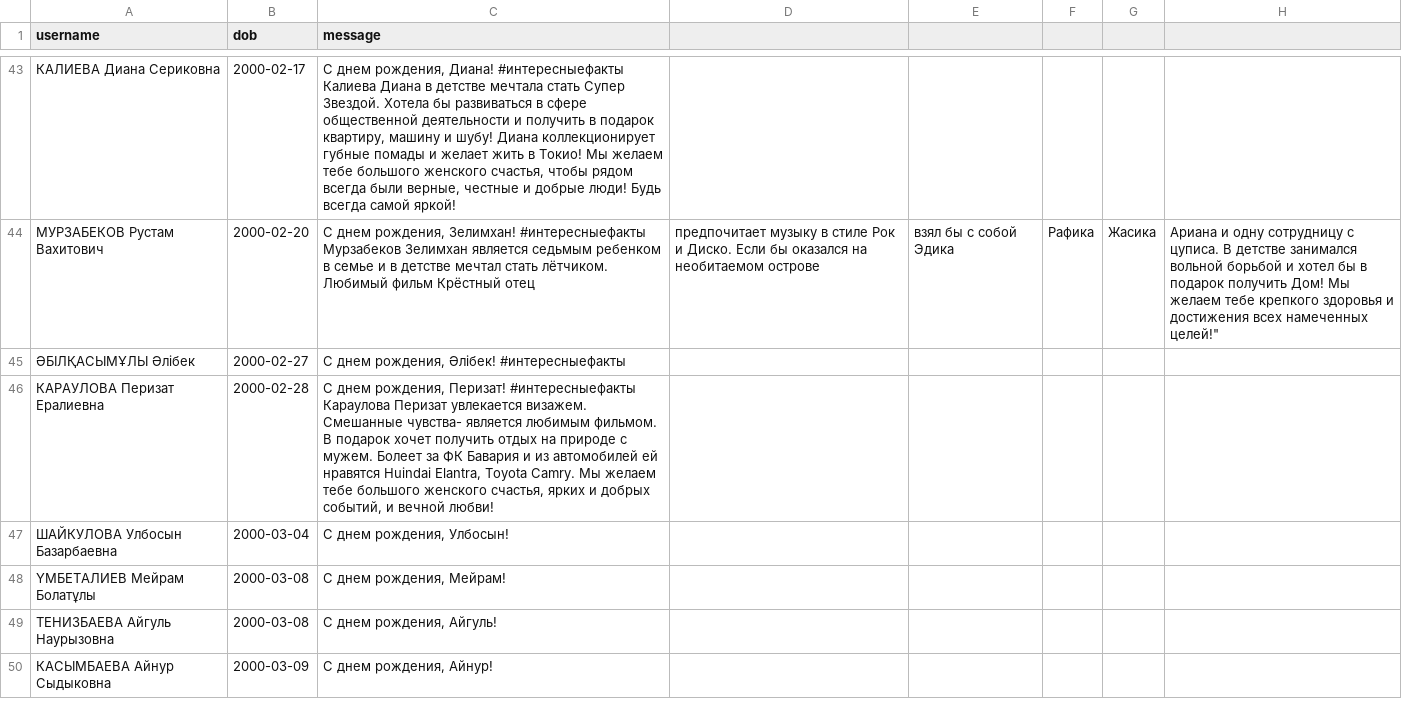
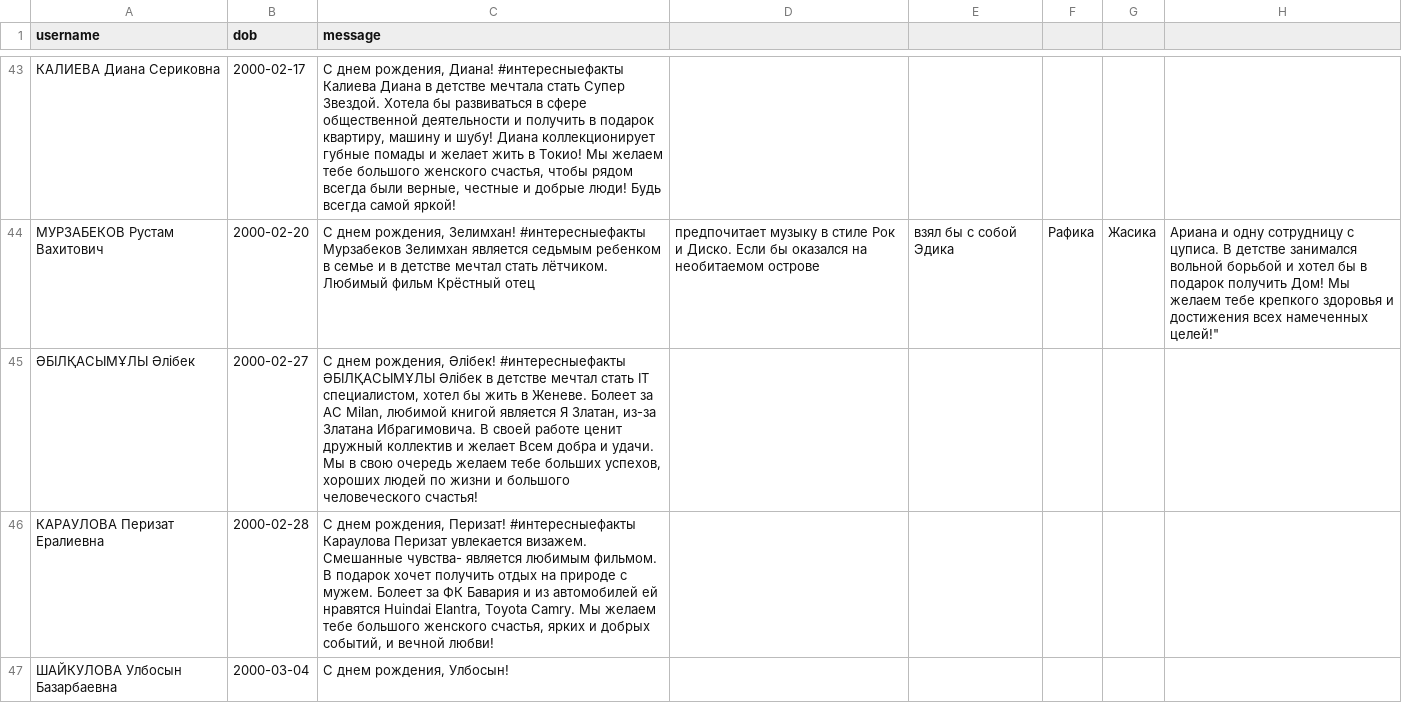
Before and after one commit to Kokkuzov/slack-birthday-BOT, a CSV file: data/birthdays.csv, drawn as a sheet; only a part is shown, gaps mark what is left out; the shorter side is filled out with more unchanged rows.

Commit message:
Update birthdays.csv

```diff
--- a/data/birthdays.csv
+++ b/data/birthdays.csv
@@ -44,3 +44,3 @@ username,dob,message
 "МУРЗАБЕКОВ Рустам Вахитович","2000-02-20","С днем рождения, Зелимхан!" #интересныефакты Мурзабеков Зелимхан является седьмым ребенком в семье и в детстве мечтал стать лётчиком. Любимый фильм Крёстный отец, предпочитает музыку в стиле Рок и Диско. Если бы оказался на необитаемом острове, взял бы с собой Эдика, Рафика,  Жасика,  Ариана и одну сотрудницу с цуписа. В детстве занимался вольной борьбой и хотел бы в подарок получить Дом! Мы желаем тебе крепкого здоровья и достижения всех намеченных целей!"
-"ӘБІЛҚАСЫМҰЛЫ Әлібек","2000-02-27","С днем рождения, Әлібек! #интересныефакты  "
+"ӘБІЛҚАСЫМҰЛЫ Әлібек","2000-02-27","С днем рождения, Әлібек! #интересныефакты ӘБІЛҚАСЫМҰЛЫ Әлібек в детстве мечтал стать  IT специалистом,  хотел бы жить в Женеве. Болеет за  AC Milan, любимой книгой является Я Златан, из-за Златана Ибрагимовича. В своей работе ценит дружный коллектив и желает Всем добра и удачи. Мы в свою очередь желаем тебе больших успехов, хороших людей по жизни и большого человеческого счастья! "
 "КАРАУЛОВА Перизат Ералиевна","2000-02-28","С днем рождения, Перизат! #интересныефакты Караулова Перизат увлекается визажем. Смешанные чувства- является любимым фильмом. В подарок хочет получить отдых на природе с мужем.  Болеет за ФК Бавария и из автомобилей ей нравятся Huindai Elantra,  Toyota Camry. Мы желаем тебе большого женского счастья,  ярких и добрых событий, и вечной любви! "
```
